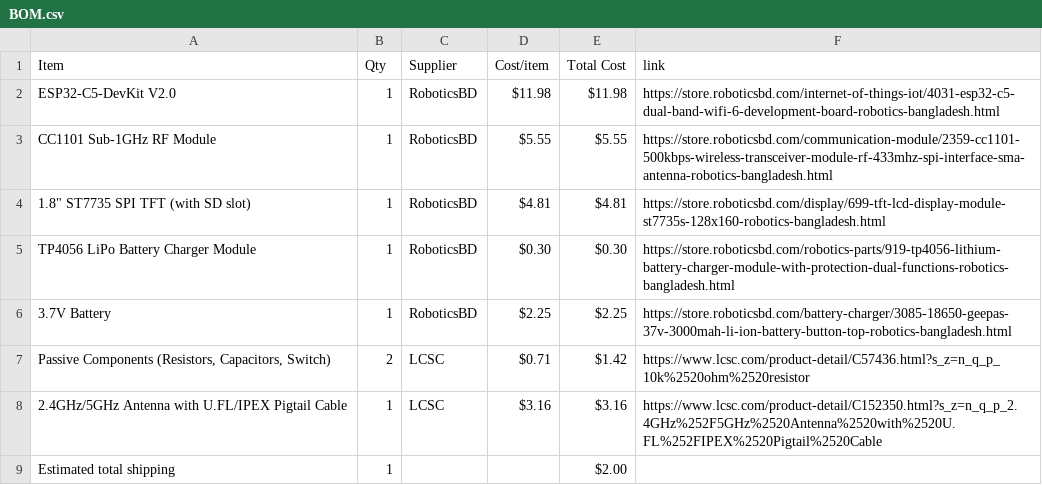
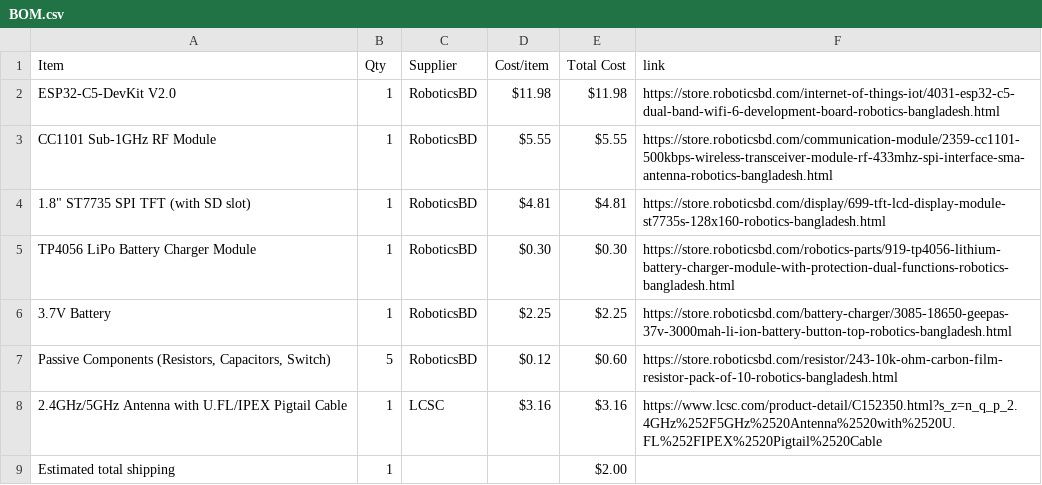
Before and after one commit to itsnobel/AeroDeck, a CSV file: BOM.csv, drawn as a sheet.

Commit message:
Sync AeroDeck from Half Life

```diff
--- a/BOM.csv
+++ b/BOM.csv
@@ -6,3 +6,3 @@ TP4056 LiPo Battery Charger Module,1,RoboticsBD,$0.30,$0.30,https://store.roboti
 3.7V  Battery,1,RoboticsBD,$2.25,$2.25,https://store.roboticsbd.com/battery-charger/3085-18650-geepas-37v-3000mah-li-ion-battery-button-top-robotics-bangladesh.html
-"Passive Components (Resistors, Capacitors, Switch)",2,LCSC,$0.71,$1.42,https://www.lcsc.com/product-detail/C57436.html?s_z=n_q_p_10k%2520ohm%2520resistor
+"Passive Components (Resistors, Capacitors, Switch)",5,RoboticsBD,$0.12,$0.60,https://store.roboticsbd.com/resistor/243-10k-ohm-carbon-film-resistor-pack-of-10-robotics-bangladesh.html
 2.4GHz/5GHz Antenna with U.FL/IPEX Pigtail Cable,1,LCSC,$3.16,$3.16,https://www.lcsc.com/product-detail/C152350.html?s_z=n_q_p_2.4GHz%252F5GHz%2520Antenna%2520with%2520U.FL%252FIPEX%2520Pigtail%2520Cable
```
